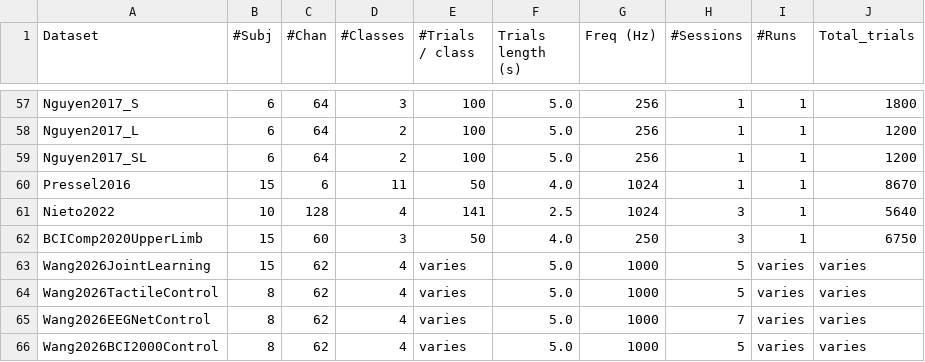
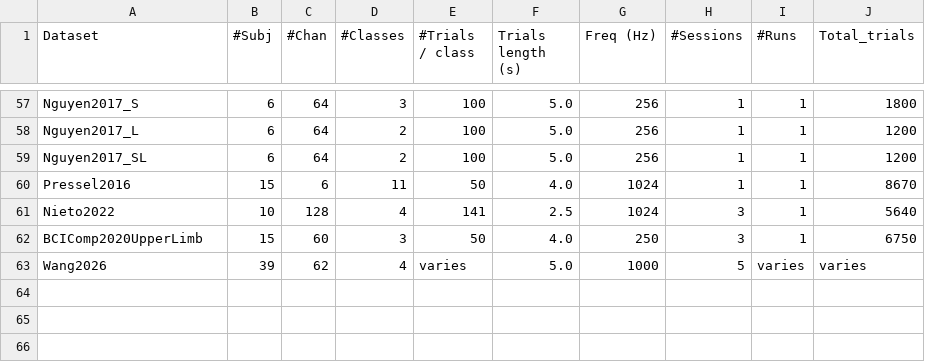
Before and after one commit to NeuroTechX/moabb, a CSV file: moabb/datasets/summary_imagery.csv, drawn as a sheet; only a part is shown, gaps mark what is left out.

Commit message:
ENH: consolidate Wang2026 cohorts into one dataset

```diff
--- a/moabb/datasets/summary_imagery.csv
+++ b/moabb/datasets/summary_imagery.csv
@@ -62,5 +62,2 @@ Nieto2022,10,128,4,141,2.5,1024,3,1,5640
 BCIComp2020UpperLimb,15,60,3,50,4.0,250,3,1,6750
-Wang2026JointLearning,15,62,4,varies,5.0,1000,5,varies,varies
-Wang2026TactileControl,8,62,4,varies,5.0,1000,5,varies,varies
-Wang2026EEGNetControl,8,62,4,varies,5.0,1000,7,varies,varies
-Wang2026BCI2000Control,8,62,4,varies,5.0,1000,5,varies,varies
+Wang2026,39,62,4,varies,5.0,1000,5,varies,varies
```
Also changed, not shown: 8 other files.
